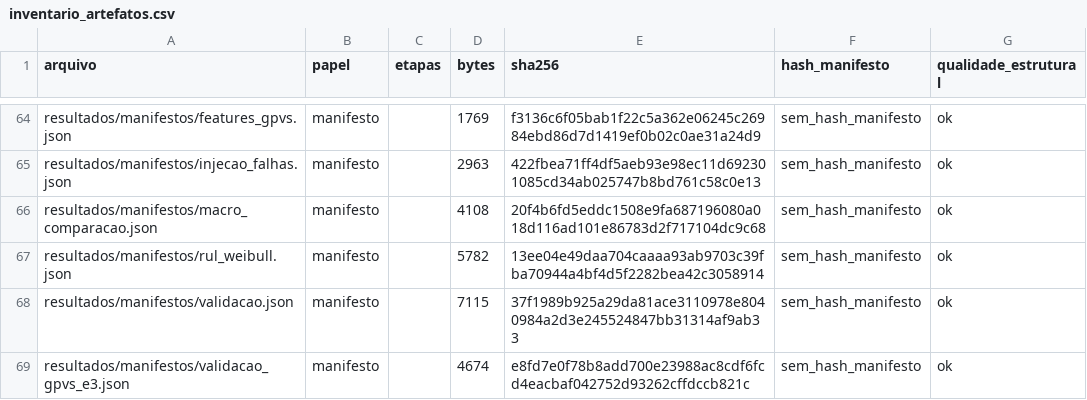
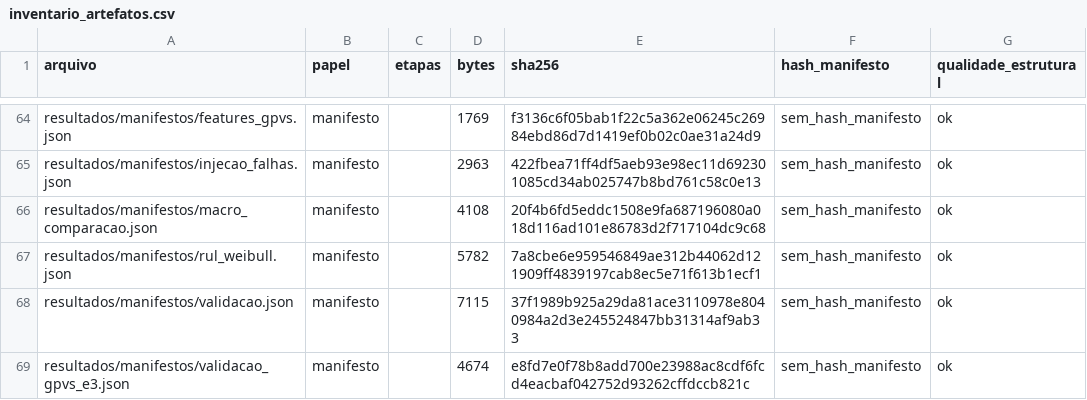
Before and after one commit to TheMagicIAn-creator/mestrado-utfpr, a CSV file: resultados/auditoria/inventario_artefatos.csv, drawn as a sheet; only a part is shown, gaps mark what is left out.

```diff
--- a/resultados/auditoria/inventario_artefatos.csv
+++ b/resultados/auditoria/inventario_artefatos.csv
@@ -66,3 +66,3 @@ resultados/manifestos/injecao_falhas.json,manifesto,,2963,422fbea71ff4df5aeb93e9
 resultados/manifestos/macro_comparacao.json,manifesto,,4108,20f4b6fd5eddc1508e9fa687196080a018d116ad101e86783d2f717104dc9c68,sem_hash_manifesto,ok
-resultados/manifestos/rul_weibull.json,manifesto,,5782,13ee04e49daa704caaaa93ab9703c39fba70944a4bf4d5f2282bea42c3058914,sem_hash_manifesto,ok
+resultados/manifestos/rul_weibull.json,manifesto,,5782,7a8cbe6e959546849ae312b44062d121909ff4839197cab8ec5e71f613b1ecf1,sem_hash_manifesto,ok
 resultados/manifestos/validacao.json,manifesto,,7115,37f1989b925a29da81ace3110978e8040984a2d3e245524847bb31314af9ab33,sem_hash_manifesto,ok
```
Also changed, not shown: 1 other file.
